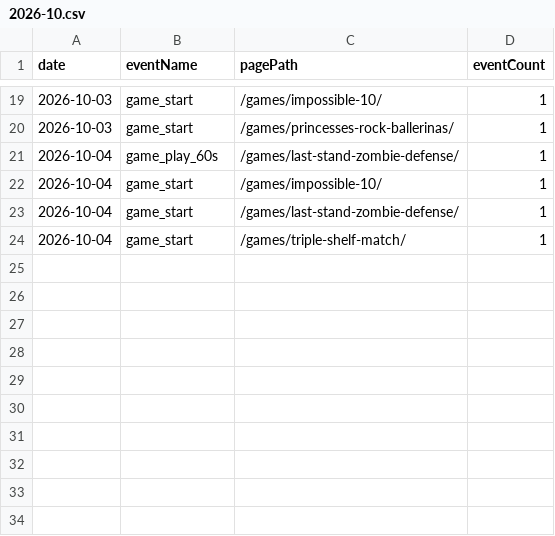
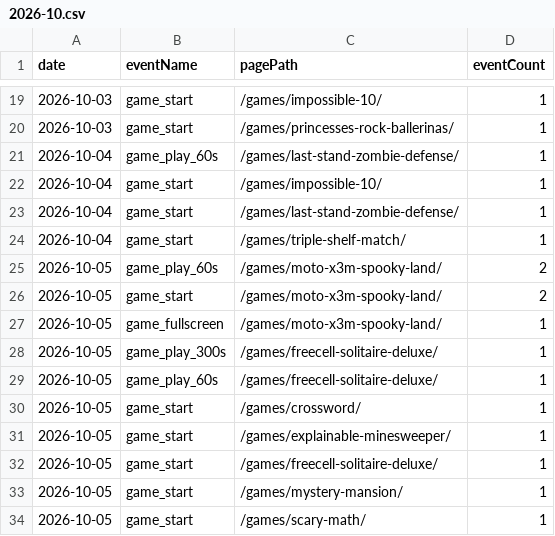
Before and after one commit to thanhnt1910/gsc-data, a CSV file: data/ga4/game_events/2026-10.csv, drawn as a sheet; only a part is shown, gaps mark what is left out.

```diff
--- a/data/ga4/game_events/2026-10.csv
+++ b/data/ga4/game_events/2026-10.csv
@@ -24 +24,11 @@ date,eventName,pagePath,eventCount
 2026-10-04,game_start,/games/triple-shelf-match/,1
+2026-10-05,game_play_60s,/games/moto-x3m-spooky-land/,2
+2026-10-05,game_start,/games/moto-x3m-spooky-land/,2
+2026-10-05,game_fullscreen,/games/moto-x3m-spooky-land/,1
+2026-10-05,game_play_300s,/games/freecell-solitaire-deluxe/,1
+2026-10-05,game_play_60s,/games/freecell-solitaire-deluxe/,1
+2026-10-05,game_start,/games/crossword/,1
+2026-10-05,game_start,/games/explainable-minesweeper/,1
+2026-10-05,game_start,/games/freecell-solitaire-deluxe/,1
+2026-10-05,game_start,/games/mystery-mansion/,1
+2026-10-05,game_start,/games/scary-math/,1
```
Also changed, not shown: data/countries/2026-10.csv, data/ga4/landing/2026-10.csv, 9 other files.
